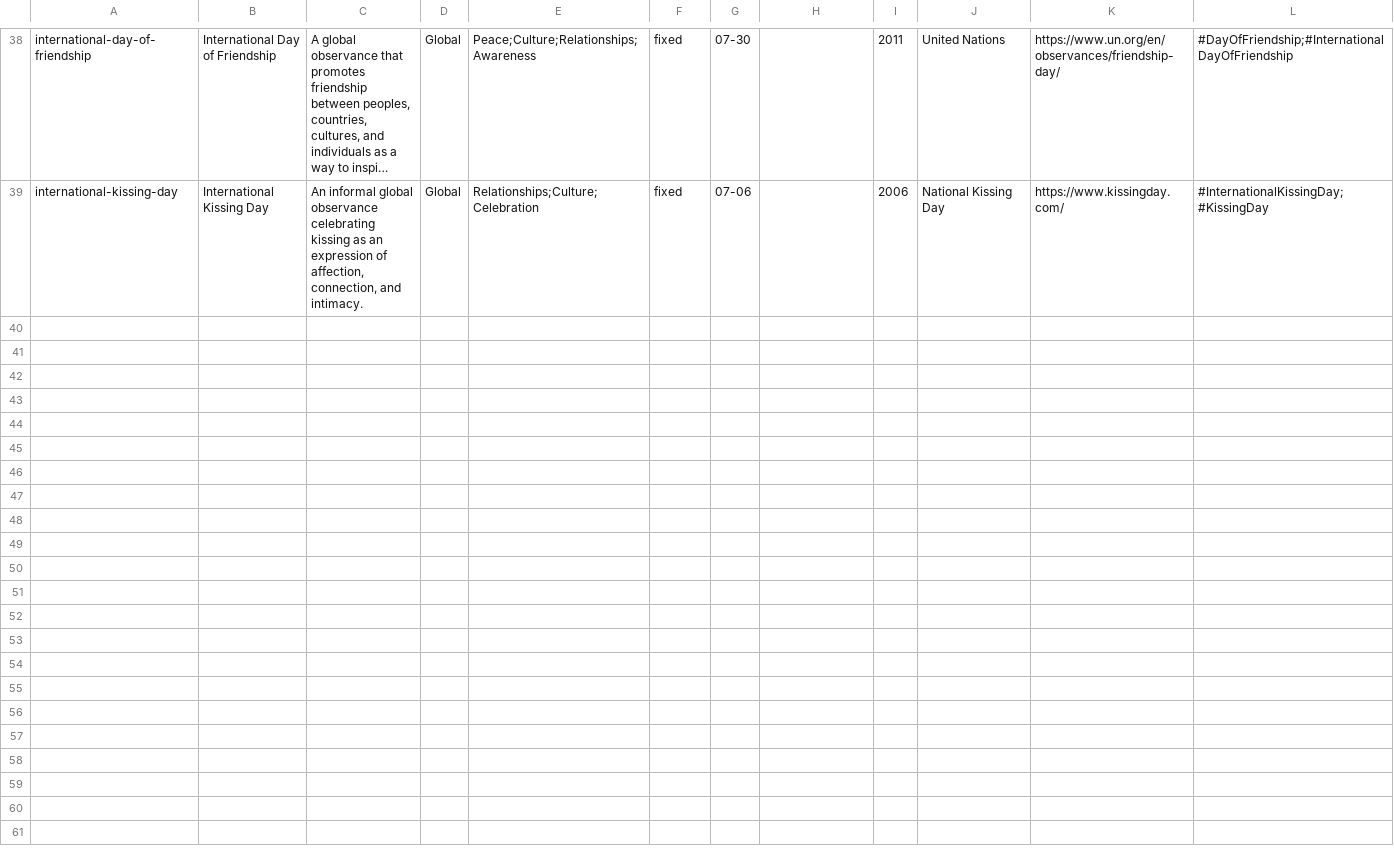
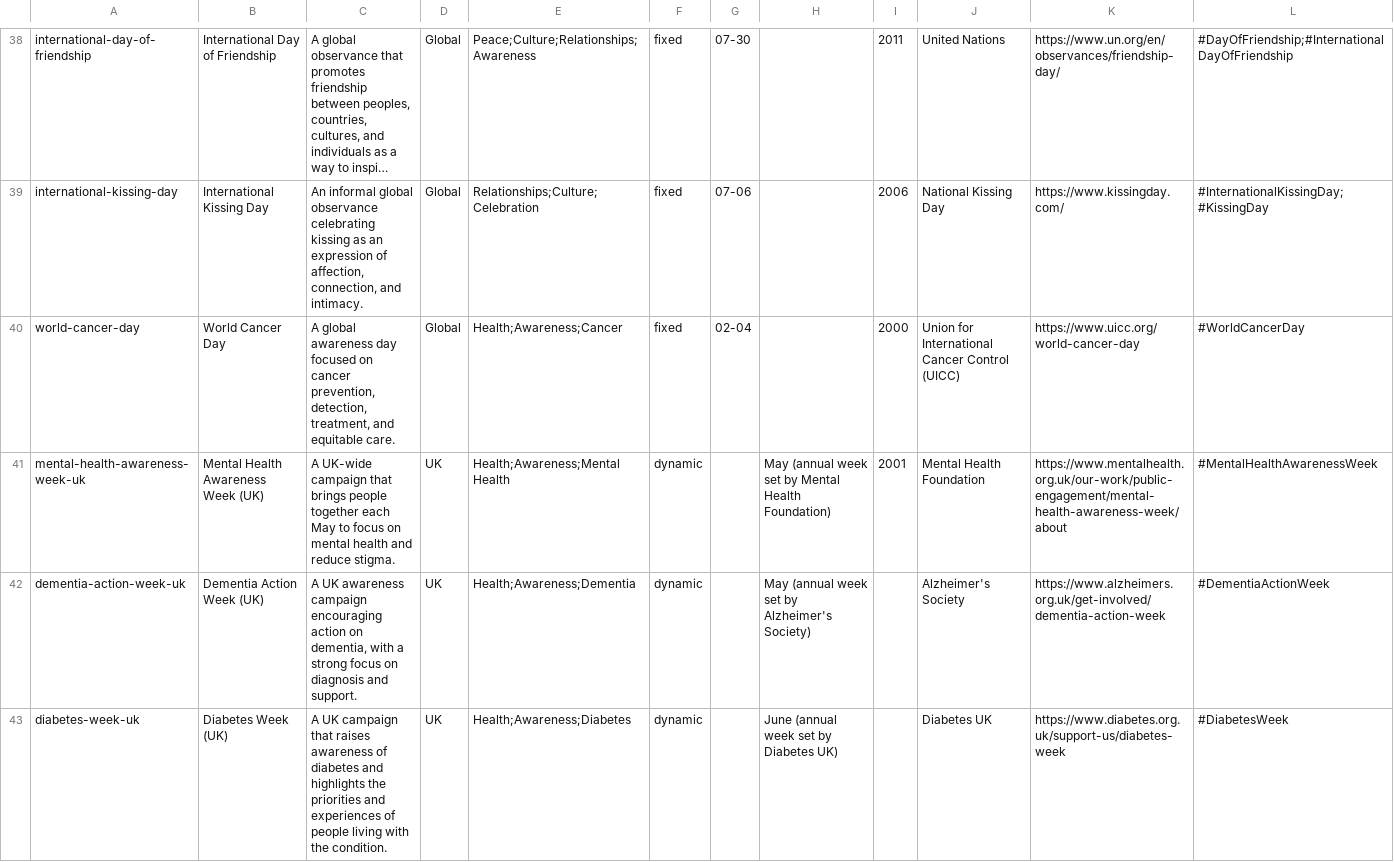
Before and after one commit to giftwrappedgiving/celebration-days, a CSV file: celebration-days/data/celebration-day.csv, drawn as a sheet; only a part is shown, gaps mark what is left out; long unchanged cells end in …; rows hold the shown columns only; the diff covers the shown part only; the diff names each change by its address in the sheet, - before the commit and + after, or states it on an @@ line.

Commit message:
add some health related days

```diff
--- a/celebration-days/data/celebration-day.csv
+++ b/celebration-days/data/celebration-day.csv
+row 40: world-cancer-day | World Cancer Day | A global awareness day focused on cancer prevention, detection, treatment, and equitable care. | Global | Health;Awareness;Cancer | fixed | 02-04 |  | 2000 | Union for International Cancer Control (UICC) | https://www.uicc.org/world-cancer-day | #WorldCancerDay
+row 41: mental-health-awareness-week-uk | Mental Health Awareness Week (UK) | A UK-wide campaign that brings people together each May to focus on mental health and reduce stigma. | UK | Health;Awareness;Mental Health | dynamic |  | May (annual week set by Mental Health Foundation) | 2001 | Mental Health Foundation | https://www.mentalhealth.org.uk/our-work/public-engagement/mental-health-awareness-week/about | #MentalHealthAwarenessWeek
+row 42: dementia-action-week-uk | Dementia Action Week (UK) | A UK awareness campaign encouraging action on dementia, with a strong focus on diagnosis and support. | UK | Health;Awareness;Dementia | dynamic |  | May (annual week set by Alzheimer's Society) |  | Alzheimer's Society | https://www.alzheimers.org.uk/get-involved/dementia-action-week | #DementiaActionWeek
+row 43: diabetes-week-uk | Diabetes Week (UK) | A UK campaign that raises awareness of diabetes and highlights the priorities and experiences of people living with the condition. | UK | Health;Awareness;Diabetes | dynamic |  | June (annual week set by Diabetes UK) |  | Diabetes UK | https://www.diabetes.org.uk/support-us/diabetes-week | #DiabetesWeek
```
Also changed, not shown: 3 added rows elsewhere in this file.
